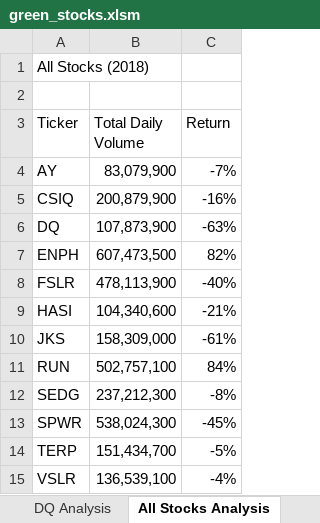
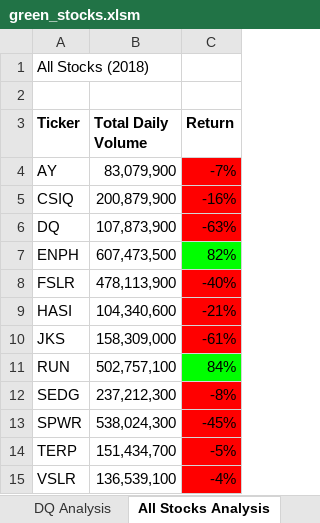
Before and after one commit to ginaikramer/Stock-Analysis, an Excel workbook: green_stocks.xlsm, sheet All Stocks Analysis, drawn as a sheet; values as stored, in another font and other column widths than the file's, no borders; the diff names each change by its address in the sheet, - before the commit and + after, or states it on an @@ line.

Commit message:
Add files via upload
Incremental update with code changing cell colors

```diff
--- a/green_stocks.xlsm (sheet All Stocks Analysis)
+++ b/green_stocks.xlsm (sheet All Stocks Analysis)
-A3:C3 bold: off
+A3:C3 bold: on
-C4:C6 fill: none
+C4:C6 fill: #FF0000
-C7 fill: none
+C7 fill: #00FF00
-C8:C10 fill: none
+C8:C10 fill: #FF0000
-C11 fill: none
+C11 fill: #00FF00
-C12:C15 fill: none
+C12:C15 fill: #FF0000
```
